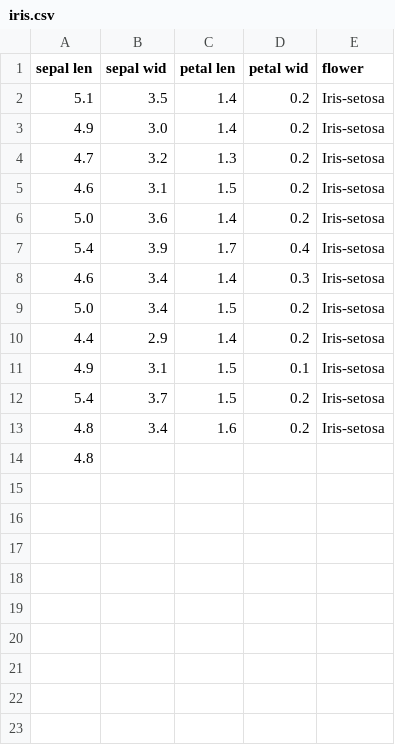
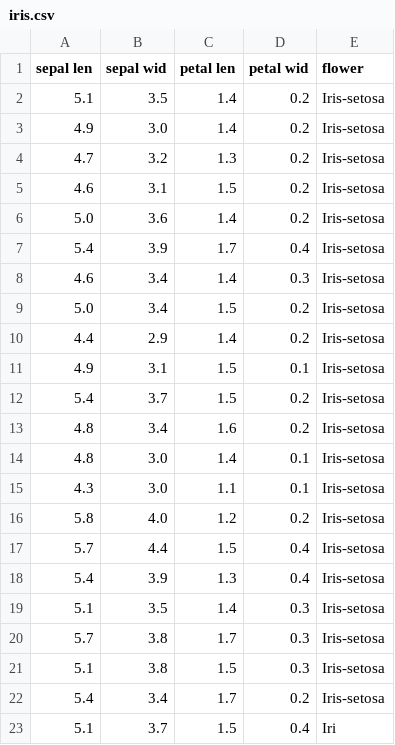
Before and after one commit to qonv/Instruments, a CSV file: data/iris.csv, drawn as a sheet; removed rows and columns are numbered as before the commit, all else as after; the diff names each change by its address in the sheet, - before the commit and + after, or states it on an @@ line.

```diff
--- a/data/iris.csv
+++ b/data/iris.csv
-row 14: 4.8
+row 14: 4.8 | 3.0 | 1.4 | 0.1 | Iris-setosa
+row 15: 4.3 | 3.0 | 1.1 | 0.1 | Iris-setosa
+row 16: 5.8 | 4.0 | 1.2 | 0.2 | Iris-setosa
+row 17: 5.7 | 4.4 | 1.5 | 0.4 | Iris-setosa
+row 18: 5.4 | 3.9 | 1.3 | 0.4 | Iris-setosa
+row 19: 5.1 | 3.5 | 1.4 | 0.3 | Iris-setosa
+row 20: 5.7 | 3.8 | 1.7 | 0.3 | Iris-setosa
+row 21: 5.1 | 3.8 | 1.5 | 0.3 | Iris-setosa
+row 22: 5.4 | 3.4 | 1.7 | 0.2 | Iris-setosa
+row 23: 5.1 | 3.7 | 1.5 | 0.4 | Iri
```
